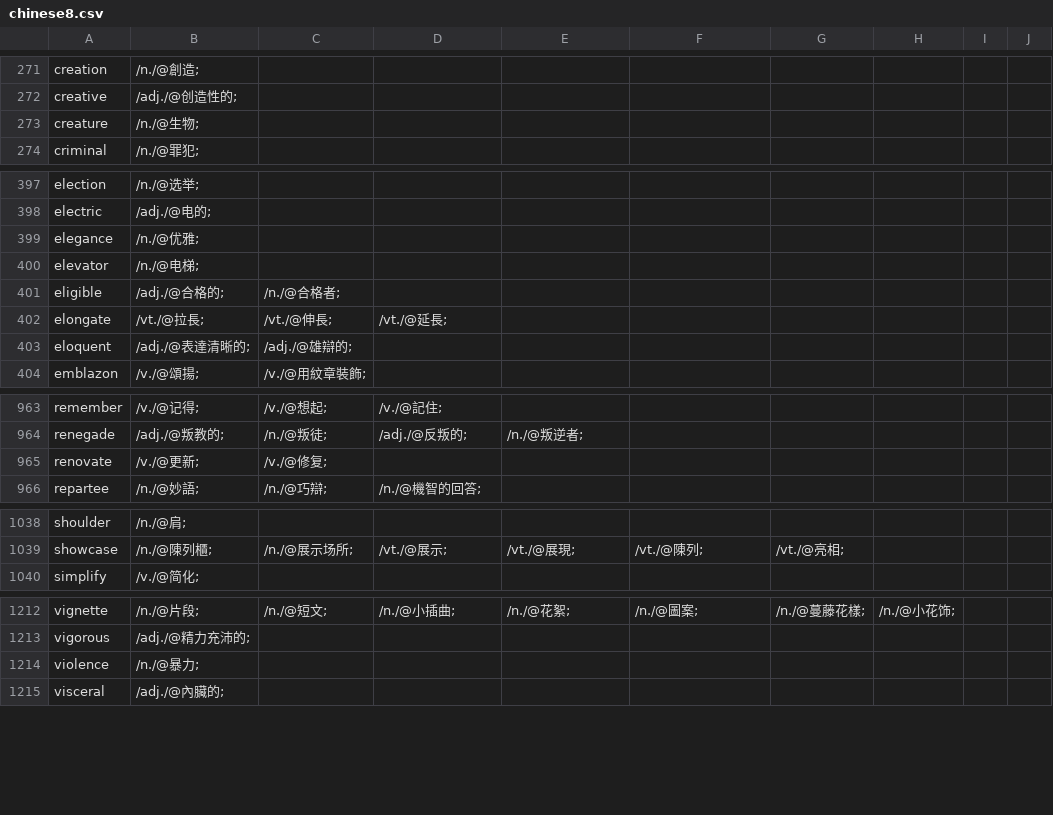
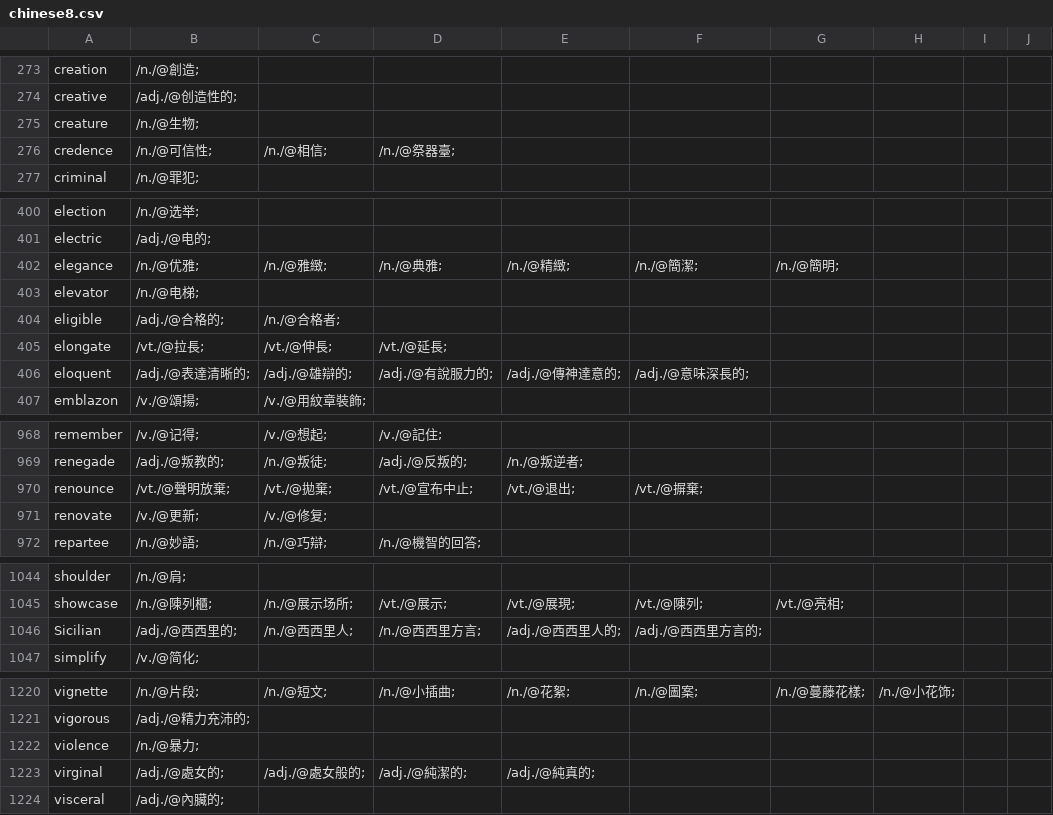
Before and after one commit to yhnnd/wordlab, a CSV file: Files/lang/ch/chinese8.csv, drawn as a sheet; only a part is shown, gaps mark what is left out; the diff covers the shown part only.

```diff
--- a/Files/lang/ch/chinese8.csv
+++ b/Files/lang/ch/chinese8.csv
@@ -273,2 +275,3 @@ creative ,/adj./@创造性的;
 creature ,/n./@生物;
+credence ,/n./@可信性;,/n./@相信;,/n./@祭器臺;
 criminal ,/n./@罪犯;
@@ -398,3 +401,3 @@ election ,/n./@选举;
 electric ,/adj./@电的;
-elegance ,/n./@优雅;
+elegance ,/n./@优雅;,/n./@雅緻;,/n./@典雅;,/n./@精緻;,/n./@簡潔;,/n./@簡明;
 elevator ,/n./@电梯;
@@ -402,3 +405,3 @@ eligible ,/adj./@合格的;,/n./@合格者;
 elongate ,/vt./@拉長;,/vt./@伸長;,/vt./@延長;
-eloquent ,/adj./@表達清晰的;,/adj./@雄辯的;
+eloquent ,/adj./@表達清晰的;,/adj./@雄辯的;,/adj./@有說服力的;,/adj./@傳神達意的;,/adj./@意味深長的;
 emblazon ,/v./@頌揚;,/v./@用紋章裝飾;
@@ -964,2 +969,3 @@ remember ,/v./@记得;,/v./@想起;,/v./@記住;
 renegade ,/adj./@叛教的;,/n./@叛徒;,/adj./@反叛的;,/n./@叛逆者;
+renounce ,/vt./@聲明放棄;,/vt./@拋棄;,/vt./@宣布中止;,/vt./@退出;,/vt./@摒棄;
 renovate ,/v./@更新;,/v./@修复;
@@ -1039,2 +1045,3 @@ shoulder ,/n./@肩;
 showcase ,/n./@陳列櫃;,/n./@展示场所;,/vt./@展示;,/vt./@展現;,/vt./@陳列;,/vt./@亮相;
+Sicilian ,/adj./@西西里的;,/n./@西西里人;,/n./@西西里方言;,/adj./@西西里人的;,/adj./@西西里方言的;
 simplify ,/v./@简化;
@@ -1214,2 +1222,3 @@ vigorous ,/adj./@精力充沛的;
 violence ,/n./@暴力;
+virginal ,/adj./@處女的;,/adj./@處女般的;,/adj./@純潔的;,/adj./@純真的;
 visceral ,/adj./@內臟的;
```
Also changed, not shown: 5 added rows and 1 edited cell elsewhere in this file, Files/lang/ch/chinese10.csv, Files/lang/ch/chinese5.csv, 21 other files.
